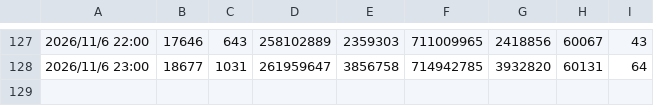
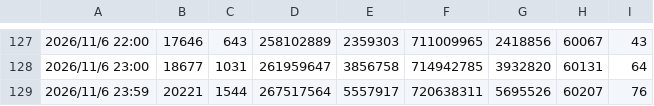
Before and after one commit to haanhaanL/my-power-data, a CSV file: power_data.csv, drawn as a sheet; only a part is shown, gaps mark what is left out; the diff names each change by its address in the sheet, - before the commit and + after, or states it on an @@ line.

```diff
--- a/power_data.csv
+++ b/power_data.csv
+row 129: 2026/11/6 23:59 | 20221 | 1544 | 267517564 | 5557917 | 720638311 | 5695526 | 60207 | 76
```
